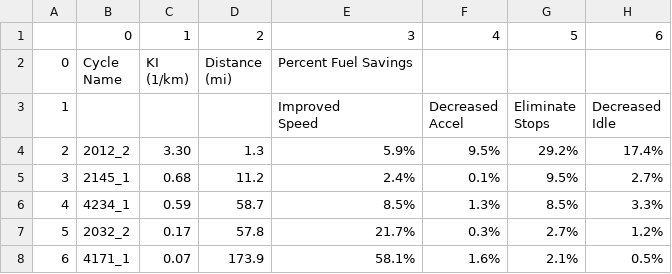
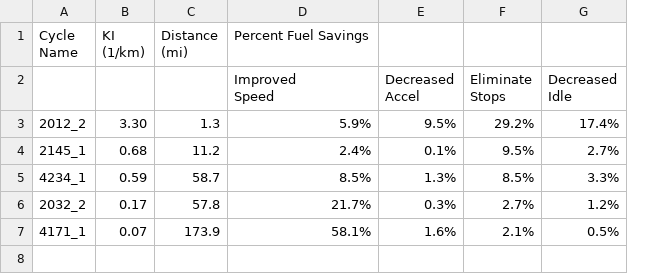
Before and after one commit to Nneji123/tabquery_temp, a CSV file: api/file.csv, drawn as a sheet; removed rows and columns are numbered as before the commit, all else as after; the diff names each change by its address in the sheet, - before the commit and + after, or states it on an @@ line.

Commit message:
updated pdf to table extraction function

```diff
--- a/api/file.csv
+++ b/api/file.csv
-column A, rows 2-8: 0 | 1 | 2 | 3 | 4 | 5 | 6
-row 1:  | 0 | 1 | 2 | 3 | 4 | 5 | 6
```
Also changed, not shown: 2 other files.
